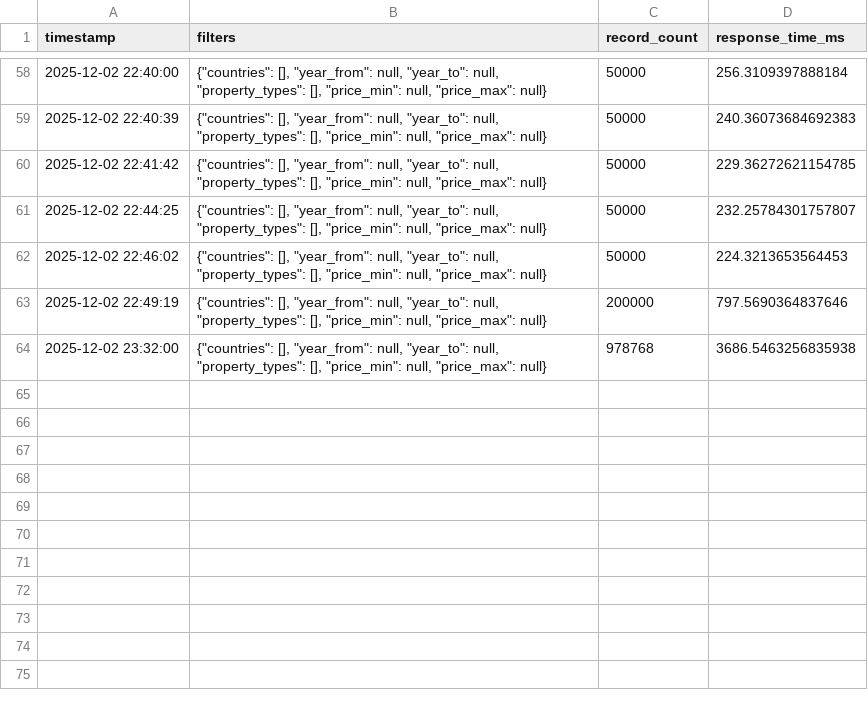
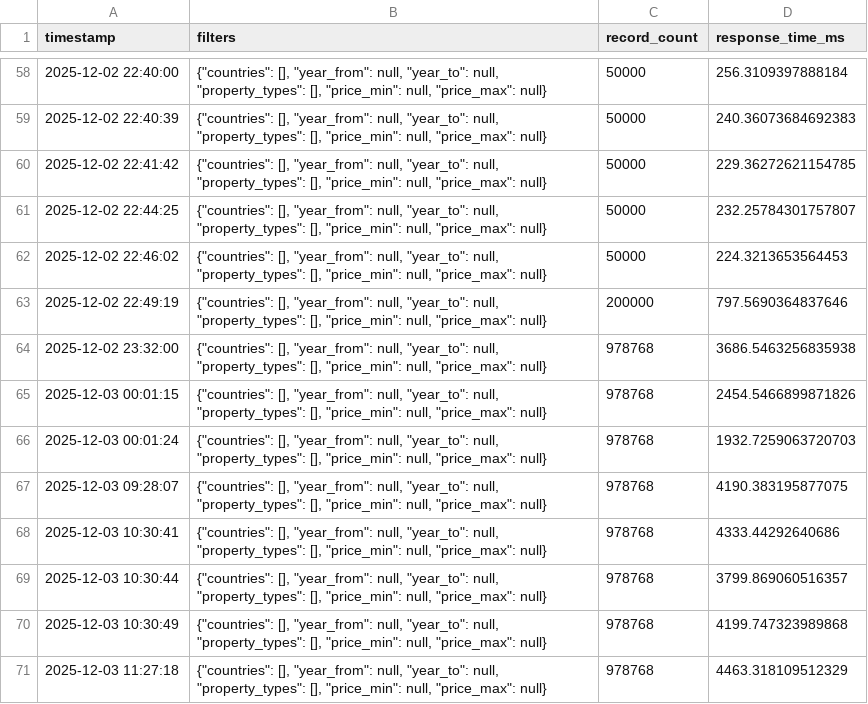
Before and after one commit to Hungthang1234/DO-AN-TOT-NGHIEP, a CSV file: scripts/utils/logs/analytics.csv, drawn as a sheet; only a part is shown, gaps mark what is left out; the diff names each change by its address in the sheet, - before the commit and + after, or states it on an @@ line.

Commit message:
Update analytics and prediction logs

```diff
--- a/scripts/utils/logs/analytics.csv
+++ b/scripts/utils/logs/analytics.csv
+row 65: 2025-12-03 00:01:15 | {"countries": [], "year_from": null, "year_to": null, "property_types": [], "price_min": null, "price_max": null} | 978768 | 2454.5466899871826
+row 66: 2025-12-03 00:01:24 | {"countries": [], "year_from": null, "year_to": null, "property_types": [], "price_min": null, "price_max": null} | 978768 | 1932.7259063720703
+row 67: 2025-12-03 09:28:07 | {"countries": [], "year_from": null, "year_to": null, "property_types": [], "price_min": null, "price_max": null} | 978768 | 4190.383195877075
+row 68: 2025-12-03 10:30:41 | {"countries": [], "year_from": null, "year_to": null, "property_types": [], "price_min": null, "price_max": null} | 978768 | 4333.44292640686
+row 69: 2025-12-03 10:30:44 | {"countries": [], "year_from": null, "year_to": null, "property_types": [], "price_min": null, "price_max": null} | 978768 | 3799.869060516357
+row 70: 2025-12-03 10:30:49 | {"countries": [], "year_from": null, "year_to": null, "property_types": [], "price_min": null, "price_max": null} | 978768 | 4199.747323989868
+row 71: 2025-12-03 11:27:18 | {"countries": [], "year_from": null, "year_to": null, "property_types": [], "price_min": null, "price_max": null} | 978768 | 4463.318109512329
```
Also changed, not shown: scripts/utils/logs/predictions.csv.
